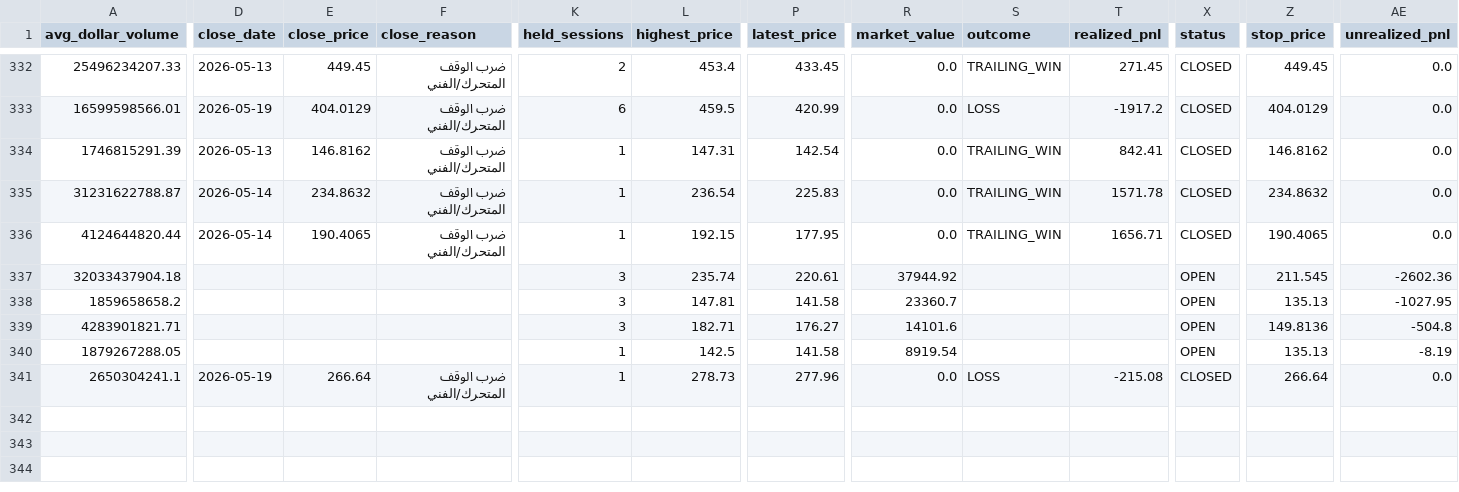
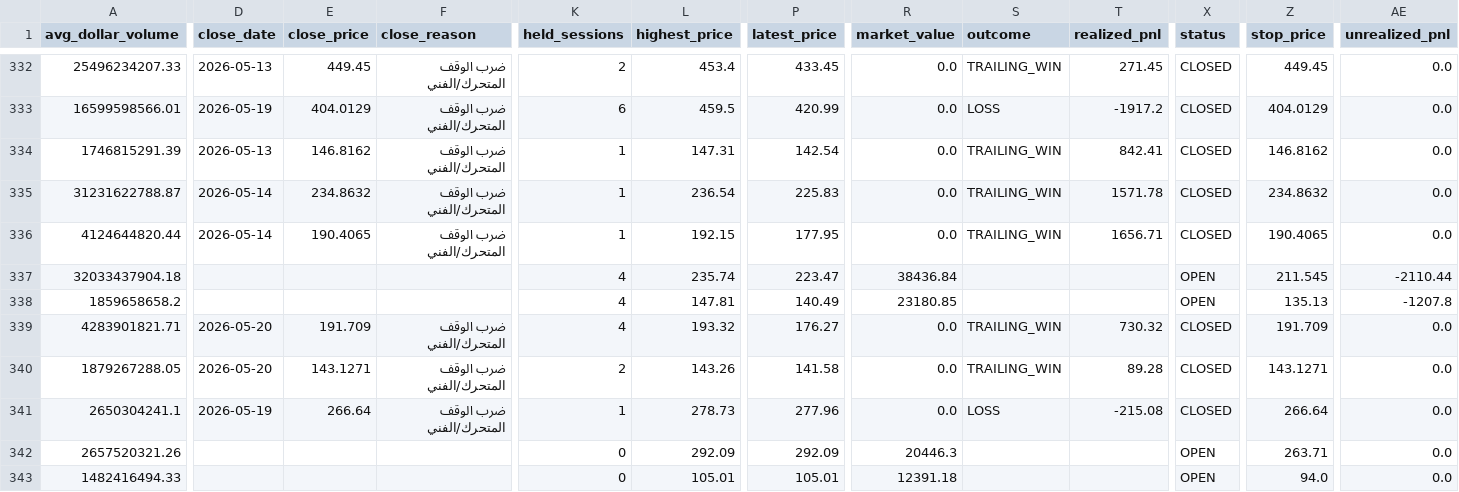
Before and after one commit to Anasmohm/strategy-testing-v2, a CSV file: reports/paper_trades_v2.csv, drawn as a sheet; only a part is shown, gaps mark what is left out; rows hold the shown columns only; the diff covers the shown part only; the diff names each change by its address in the sheet, - before the commit and + after, or states it on an @@ line.

```diff
--- a/reports/paper_trades_v2.csv
+++ b/reports/paper_trades_v2.csv
-K337:K339 (held_sessions): 3
+K337:K339 (held_sessions): 4
-P337 (latest_price): 220.61
+P337 (latest_price): 223.47
-R337 (market_value): 37944.92
+R337 (market_value): 38436.84
-AE337 (unrealized_pnl): -2602.36
+AE337 (unrealized_pnl): -2110.44
-P338 (latest_price): 141.58
+P338 (latest_price): 140.49
-R338 (market_value): 23360.7
+R338 (market_value): 23180.85
-AE338 (unrealized_pnl): -1027.95
+AE338 (unrealized_pnl): -1207.8
-D339:D340 (close_date): (empty)
+D339:D340 (close_date): 2026-05-20
-E339 (close_price): (empty)
+E339 (close_price): 191.709
-F339:F340 (close_reason): (empty)
+F339:F340 (close_reason): ضرب الوقف المتحرك/الفني
-L339 (highest_price): 182.71
+L339 (highest_price): 193.32
-R339 (market_value): 14101.6
+R339 (market_value): 0.0
-S339:S340 (outcome): (empty)
+S339:S340 (outcome): TRAILING_WIN
-T339 (realized_pnl): (empty)
+T339 (realized_pnl): 730.32
-X339:X340 (status): OPEN
+X339:X340 (status): CLOSED
-Z339 (stop_price): 149.8136
+Z339 (stop_price): 191.709
-AE339 (unrealized_pnl): -504.8
+AE339 (unrealized_pnl): 0.0
-E340 (close_price): (empty)
+E340 (close_price): 143.1271
-K340 (held_sessions): 1
+K340 (held_sessions): 2
-L340 (highest_price): 142.5
+L340 (highest_price): 143.26
-R340 (market_value): 8919.54
+R340 (market_value): 0.0
-T340 (realized_pnl): (empty)
+T340 (realized_pnl): 89.28
-Z340 (stop_price): 135.13
+Z340 (stop_price): 143.1271
-AE340 (unrealized_pnl): -8.19
+AE340 (unrealized_pnl): 0.0
+row 342: 2657520321.26 |  |  |  | 0 | 292.09 | 292.09 | 20446.3 |  |  | OPEN | 263.71 | 0.0
+row 343: 1482416494.33 |  |  |  | 0 | 105.01 | 105.01 | 12391.18 |  |  | OPEN | 94.0 | 0.0
```
Also changed, not shown: 2 edited cells elsewhere in this file, data/market_data/AMD_daily.csv, data/market_data/AVGO_daily.csv, 25 other files.
